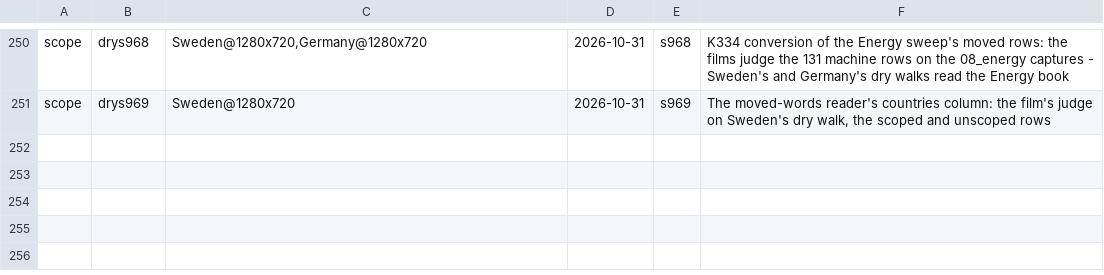
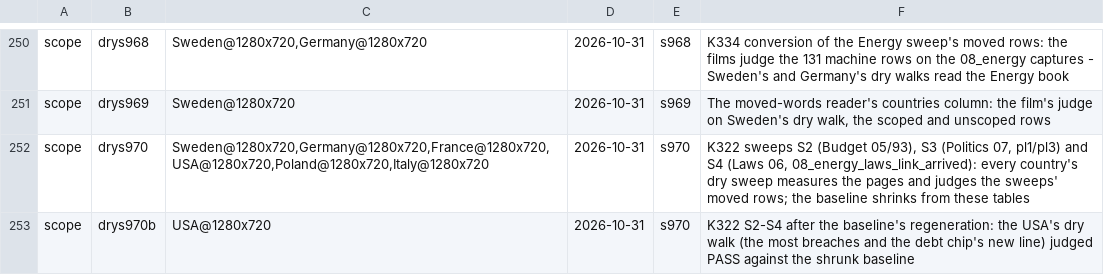
Before and after one commit to Bippen/PoliSim, a TSV file: Tools/film_scope.tsv, drawn as a sheet; only a part is shown, gaps mark what is left out; the diff names each change by its address in the sheet, - before the commit and + after, or states it on an @@ line.

```diff
--- a/Tools/film_scope.tsv
+++ b/Tools/film_scope.tsv
+row 252: scope | drys970 | Sweden@1280x720,Germany@1280x720,France@1280x720,USA@1280x720,Poland@1280x720,Italy@1280x720 | 2026-10-31 | s970 | K322 sweeps S2 (Budget 05/93), S3 (Politics 07, pl1/pl3) and S4 (Laws 06, 08_energy_laws_link_arrived): every country's dry sweep measures the pages and judges the sweeps' moved rows; the baseline shrinks from these tables
+row 253: scope | drys970b | USA@1280x720 | 2026-10-31 | s970 | K322 S2-S4 after the baseline's regeneration: the USA's dry walk (the most breaches and the debt chip's new line) judged PASS against the shrunk baseline
```
Also changed, not shown: 22 other files.
